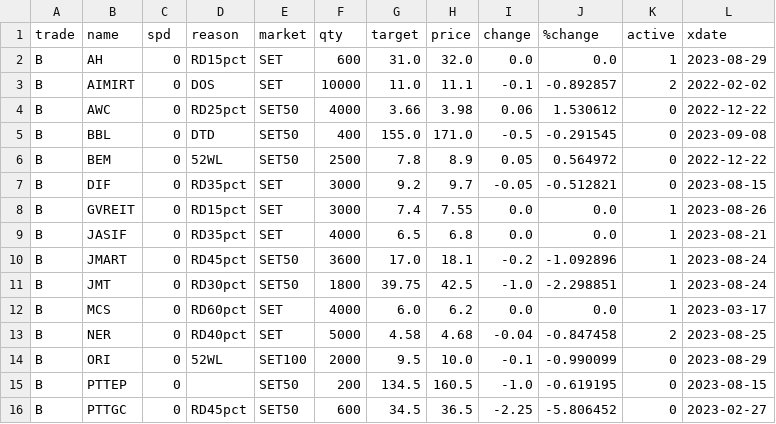
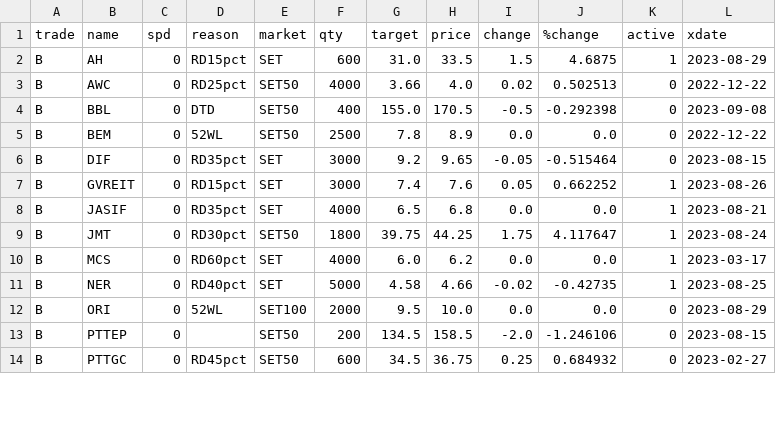
Before and after one commit to santimcs/obsidian-git-sync, a CSV file: Data/Price-for-Order.csv, drawn as a sheet; only a part is shown; the diff covers the shown part only.

```diff
--- a/Data/Price-for-Order.csv
+++ b/Data/Price-for-Order.csv
@@ -1,16 +1,14 @@
 trade,name,spd,reason,market,qty,target,price,change,%change,active,xdate
-B,AH,0,RD15pct,SET,600,31.0,32.0,0.0,0.0,1,2023-08-29
-B,AIMIRT,0,DOS,SET,10000,11.0,11.1,-0.1,-0.892857,2,2022-02-02
-B,AWC,0,RD25pct,SET50,4000,3.66,3.98,0.06,1.530612,0,2022-12-22
-B,BBL,0,DTD,SET50,400,155.0,171.0,-0.5,-0.291545,0,2023-09-08
-B,BEM,0,52WL,SET50,2500,7.8,8.9,0.05,0.564972,0,2022-12-22
-B,DIF,0,RD35pct,SET,3000,9.2,9.7,-0.05,-0.512821,0,2023-08-15
-B,GVREIT,0,RD15pct,SET,3000,7.4,7.55,0.0,0.0,1,2023-08-26
+B,AH,0,RD15pct,SET,600,31.0,33.5,1.5,4.6875,1,2023-08-29
+B,AWC,0,RD25pct,SET50,4000,3.66,4.0,0.02,0.502513,0,2022-12-22
+B,BBL,0,DTD,SET50,400,155.0,170.5,-0.5,-0.292398,0,2023-09-08
+B,BEM,0,52WL,SET50,2500,7.8,8.9,0.0,0.0,0,2022-12-22
+B,DIF,0,RD35pct,SET,3000,9.2,9.65,-0.05,-0.515464,0,2023-08-15
+B,GVREIT,0,RD15pct,SET,3000,7.4,7.6,0.05,0.662252,1,2023-08-26
 B,JASIF,0,RD35pct,SET,4000,6.5,6.8,0.0,0.0,1,2023-08-21
-B,JMART,0,RD45pct,SET50,3600,17.0,18.1,-0.2,-1.092896,1,2023-08-24
-B,JMT,0,RD30pct,SET50,1800,39.75,42.5,-1.0,-2.298851,1,2023-08-24
+B,JMT,0,RD30pct,SET50,1800,39.75,44.25,1.75,4.117647,1,2023-08-24
 B,MCS,0,RD60pct,SET,4000,6.0,6.2,0.0,0.0,1,2023-03-17
-B,NER,0,RD40pct,SET,5000,4.58,4.68,-0.04,-0.847458,2,2023-08-25
-B,ORI,0,52WL,SET100,2000,9.5,10.0,-0.1,-0.990099,0,2023-08-29
-B,PTTEP,0,,SET50,200,134.5,160.5,-1.0,-0.619195,0,2023-08-15
-B,PTTGC,0,RD45pct,SET50,600,34.5,36.5,-2.25,-5.806452,0,2023-02-27
+B,NER,0,RD40pct,SET,5000,4.58,4.66,-0.02,-0.42735,1,2023-08-25
+B,ORI,0,52WL,SET100,2000,9.5,10.0,0.0,0.0,0,2023-08-29
+B,PTTEP,0,,SET50,200,134.5,158.5,-2.0,-1.246106,0,2023-08-15
+B,PTTGC,0,RD45pct,SET50,600,34.5,36.75,0.25,0.684932,0,2023-02-27
```
Also changed, not shown: 2 added rows and 36 edited cells elsewhere in this file, Data/Price-Today.csv, Data/Price.csv, 3 other files.
